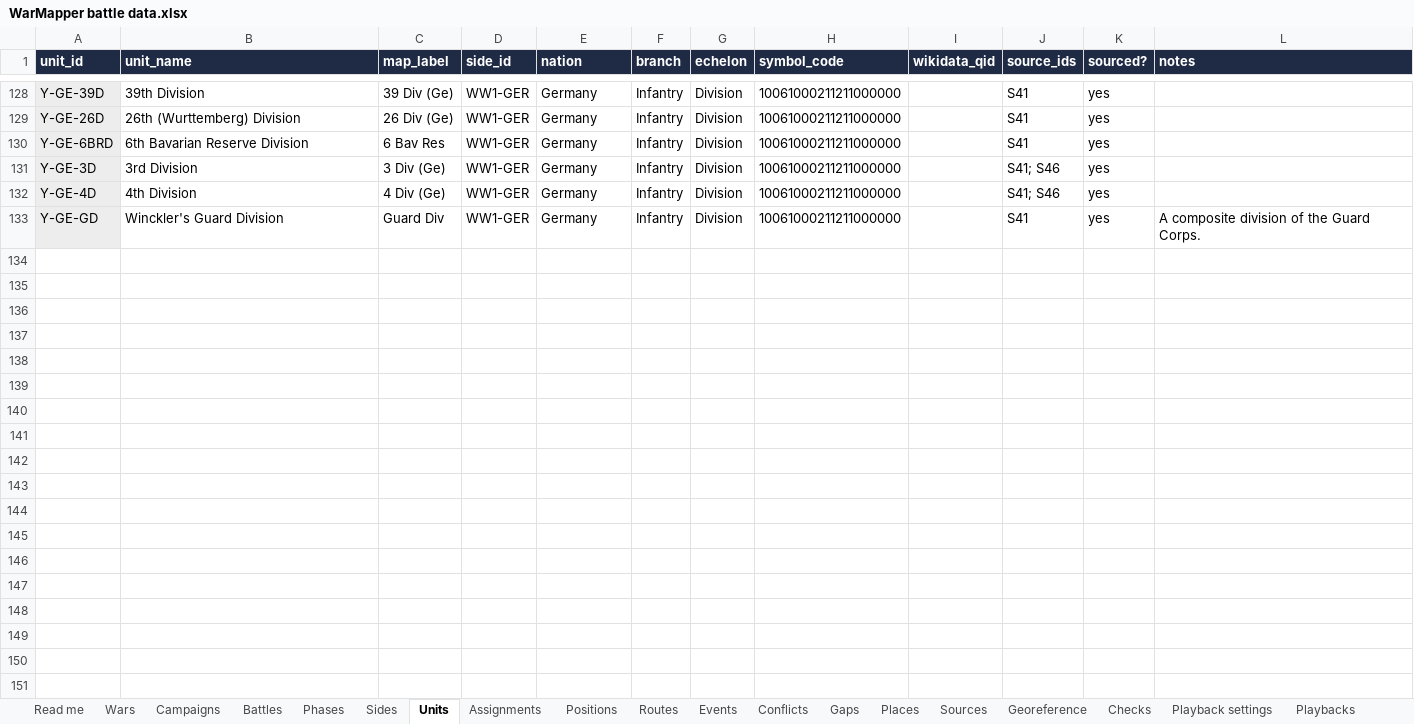
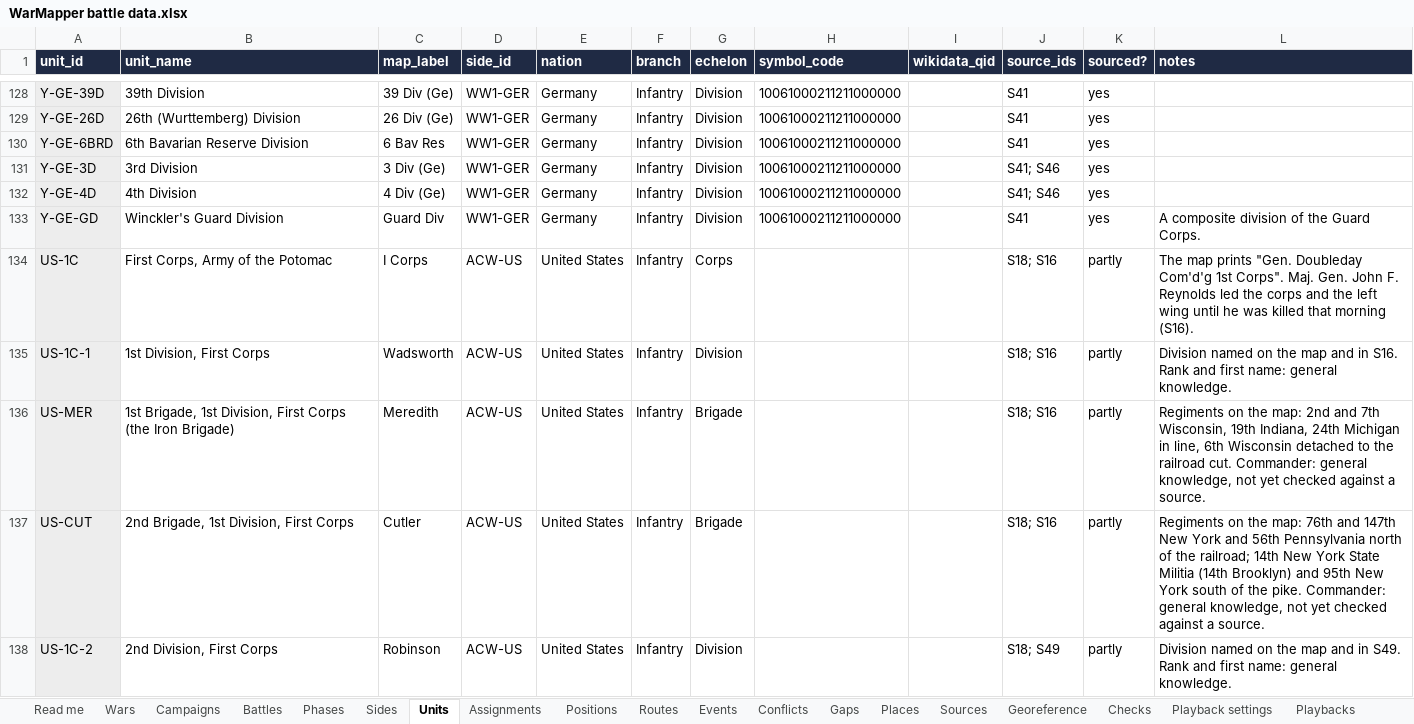
Before and after one commit to mgm9000/WarMapper, an Excel workbook: data/WarMapper battle data.xlsx, sheet Units, drawn as a sheet; only a part is shown, gaps mark what is left out; values as stored, in another font and other column widths than the file's, no borders; the diff covers the shown part only; the diff names each change by its address in the sheet, - before the commit and + after, or states it on an @@ line.

```diff
--- a/data/WarMapper battle data.xlsx (sheet Units)
+++ b/data/WarMapper battle data.xlsx (sheet Units)
+row 134: US-1C | First Corps, Army of the Potomac | I Corps | ACW-US | United States | Infantry | Corps |  |  | S18; S16 | partly | The map prints "Gen. Doubleday Com'd'g 1st Corps". Maj. Gen. John F. Reynolds led the corps and the left wing until he was killed that morning (S16).
+row 135: US-1C-1 | 1st Division, First Corps | Wadsworth | ACW-US | United States | Infantry | Division |  |  | S18; S16 | partly | Division named on the map and in S16. Rank and first name: general knowledge.
+row 136: US-MER | 1st Brigade, 1st Division, First Corps (the Iron Brigade) | Meredith | ACW-US | United States | Infantry | Brigade |  |  | S18; S16 | partly | Regiments on the map: 2nd and 7th Wisconsin, 19th Indiana, 24th Michigan in line, 6th Wisconsin detached to the railroad cut. Commander: general knowledge, not yet checked against a source.
+row 137: US-CUT | 2nd Brigade, 1st Division, First Corps | Cutler | ACW-US | United States | Infantry | Brigade |  |  | S18; S16 | partly | Regiments on the map: 76th and 147th New York and 56th Pennsylvania north of the railroad; 14th New York State Militia (14th Brooklyn) and 95th New York south of the pike. Commander: general knowledge, not yet checked against a source.
+row 138: US-1C-2 | 2nd Division, First Corps | Robinson | ACW-US | United States | Infantry | Division |  |  | S18; S49 | partly | Division named on the map and in S49. Rank and first name: general knowledge.
```
Also changed, not shown: 29 added rows elsewhere in this sheet, sheet Positions, sheet Assignments, sheet Events, sheet Tracks, sheet Read me, sheet Conflicts, 5 more sheets, 9 other files.
